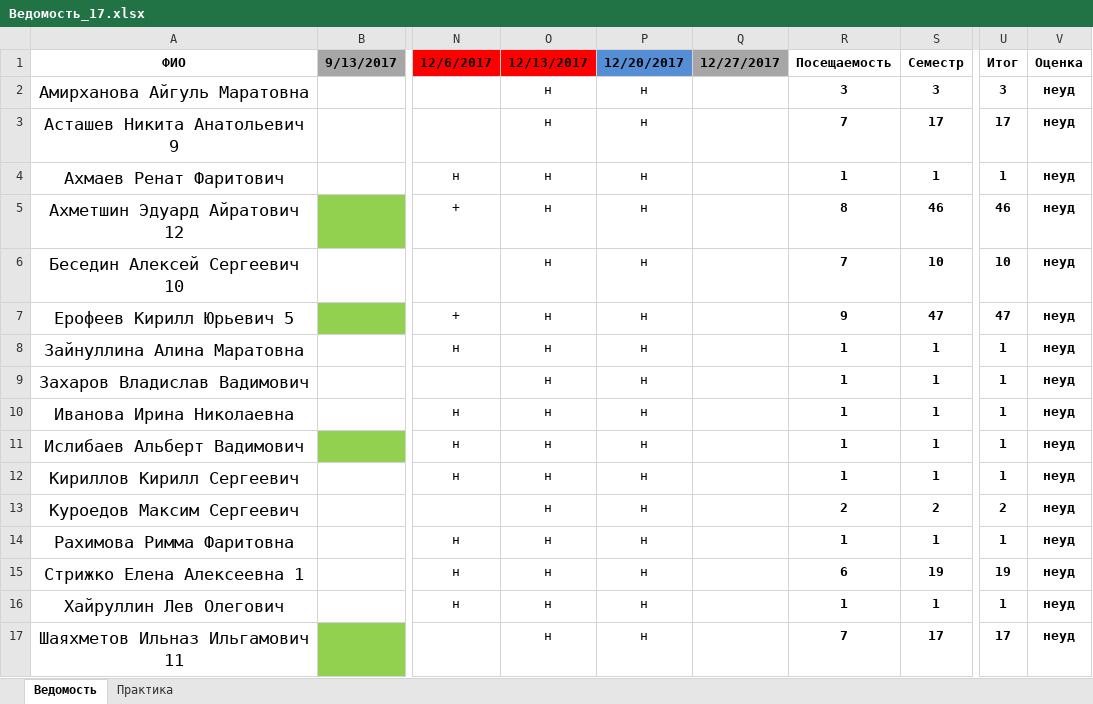
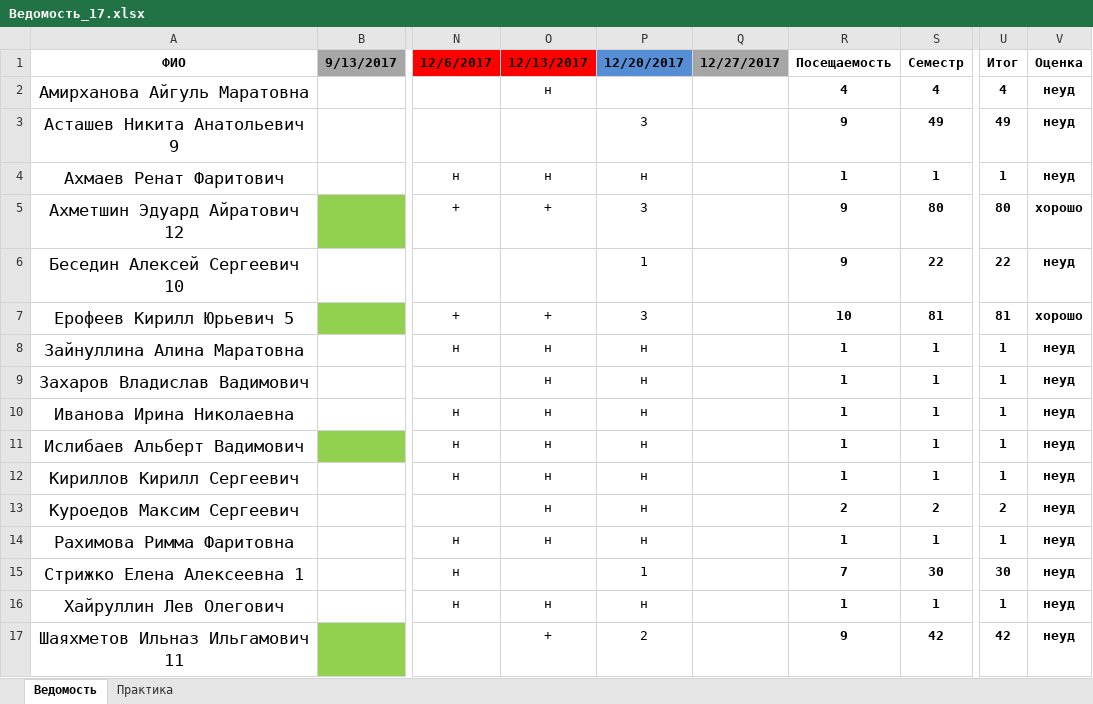
Before and after one commit to HPC-lab-ITIS/record, an Excel workbook: Ведомость_17.xlsx, sheet Ведомость, drawn as a sheet; only a part is shown, gaps mark what is left out; values as stored, in another font and other column widths than the file's, no borders; the diff names each change by its address in the sheet, - before the commit and + after, or states it on an @@ line.

Commit message:
upd

```diff
--- a/Ведомость_17.xlsx (sheet Ведомость)
+++ b/Ведомость_17.xlsx (sheet Ведомость)
-P2 (12/20/2017): н
+P2 (12/20/2017): (empty)
-R2 (Посещаемость): 3
+R2 (Посещаемость): 4
-S2 (Семестр): 3
+S2 (Семестр): 4
-U2 (Итог): 3
+U2 (Итог): 4
-O3 (12/13/2017): н
+O3 (12/13/2017): (empty)
-P3 (12/20/2017): н
+P3 (12/20/2017): 3
-R3 (Посещаемость): 7
+R3 (Посещаемость): 9
-S3 (Семестр): 17
+S3 (Семестр): 49
-U3 (Итог): 17
+U3 (Итог): 49
-O5 (12/13/2017): н
+O5 (12/13/2017): +
-P5 (12/20/2017): н
+P5 (12/20/2017): 3
-R5 (Посещаемость): 8
+R5 (Посещаемость): 9
-S5 (Семестр): 46
+S5 (Семестр): 80
-U5 (Итог): 46
+U5 (Итог): 80
-V5 (Оценка): неуд
+V5 (Оценка): хорошо
-O6 (12/13/2017): н
+O6 (12/13/2017): (empty)
-P6 (12/20/2017): н
+P6 (12/20/2017): 1
-R6 (Посещаемость): 7
+R6 (Посещаемость): 9
-S6 (Семестр): 10
+S6 (Семестр): 22
-U6 (Итог): 10
+U6 (Итог): 22
-O7 (12/13/2017): н
+O7 (12/13/2017): +
-P7 (12/20/2017): н
+P7 (12/20/2017): 3
-R7 (Посещаемость): 9
+R7 (Посещаемость): 10
-S7 (Семестр): 47
+S7 (Семестр): 81
-U7 (Итог): 47
+U7 (Итог): 81
-V7 (Оценка): неуд
+V7 (Оценка): хорошо
-O15 (12/13/2017): н
+O15 (12/13/2017): (empty)
-P15 (12/20/2017): н
+P15 (12/20/2017): 1
-R15 (Посещаемость): 6
+R15 (Посещаемость): 7
-S15 (Семестр): 19
+S15 (Семестр): 30
-U15 (Итог): 19
+U15 (Итог): 30
-O17 (12/13/2017): н
+O17 (12/13/2017): +
-P17 (12/20/2017): н
+P17 (12/20/2017): 2
-R17 (Посещаемость): 7
+R17 (Посещаемость): 9
-S17 (Семестр): 17
+S17 (Семестр): 42
-U17 (Итог): 17
+U17 (Итог): 42
```
